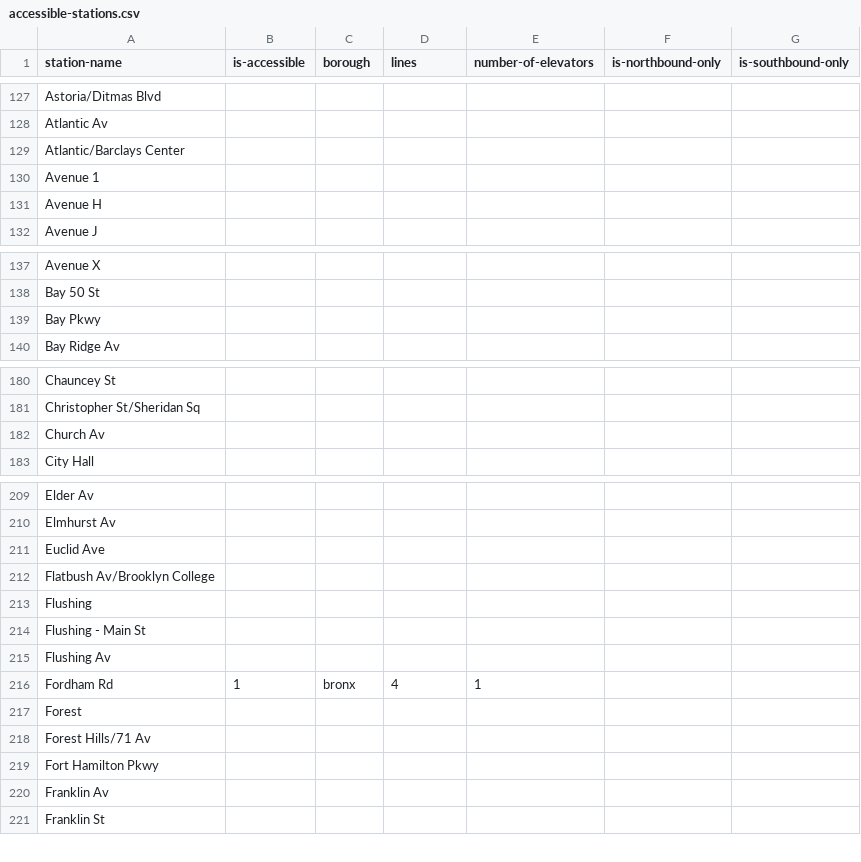
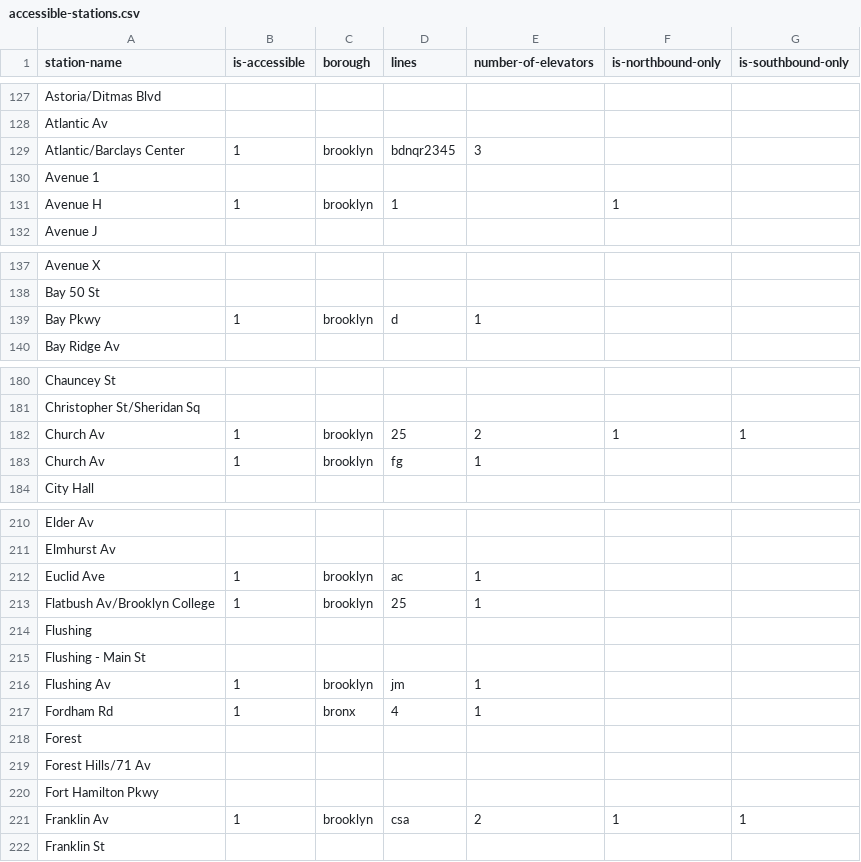
Before and after one commit to nydailynews/elevator-mta, a CSV file: accessible-stations.csv, drawn as a sheet; only a part is shown, gaps mark what is left out; the diff covers the shown part only.

Commit message:
added Brooklyn stations to .txt

```diff
--- a/accessible-stations.csv
+++ b/accessible-stations.csv
@@ -128,5 +128,5 @@ Astoria/Ditmas Blvd,,,,,,
 Atlantic Av,,,,,,
-Atlantic/Barclays Center,,,,,,
+Atlantic/Barclays Center,1,brooklyn,bdnqr2345,3,,
 Avenue 1,,,,,,
-Avenue H,,,,,,
+Avenue H,1,brooklyn,1,,1,
 Avenue J,,,,,,
@@ -138,3 +138,3 @@ Avenue X,,,,,,
 Bay 50 St,,,,,,
-Bay Pkwy,,,,,,
+Bay Pkwy,1,brooklyn,d,1,,
 Bay Ridge Av,,,,,,
@@ -181,3 +181,4 @@ Chauncey St,,,,,,
 Christopher St/Sheridan Sq,,,,,,
-Church Av,,,,,,
+Church Av,1,brooklyn,25,2,1,1
+Church Av,1,brooklyn,fg,1,,
 City Hall,,,,,,
@@ -210,7 +211,7 @@ Elder Av,,,,,,
 Elmhurst Av,,,,,,
-Euclid Ave,,,,,,
-Flatbush Av/Brooklyn College,,,,,,
+Euclid Ave,1,brooklyn,ac,1,,
+Flatbush Av/Brooklyn College,1,brooklyn,25,1,,
 Flushing,,,,,,
 Flushing - Main St,,,,,,
-Flushing Av,,,,,,
+Flushing Av,1,brooklyn,jm,1,,
 Fordham Rd,1,bronx,4,1,,
@@ -219,3 +220,3 @@ Forest Hills/71 Av,,,,,,
 Fort Hamilton Pkwy,,,,,,
-Franklin Av,,,,,,
+Franklin Av,1,brooklyn,csa,2,1,1
 Franklin St,,,,,,
```
Also changed, not shown: 52 edited cells elsewhere in this file.
